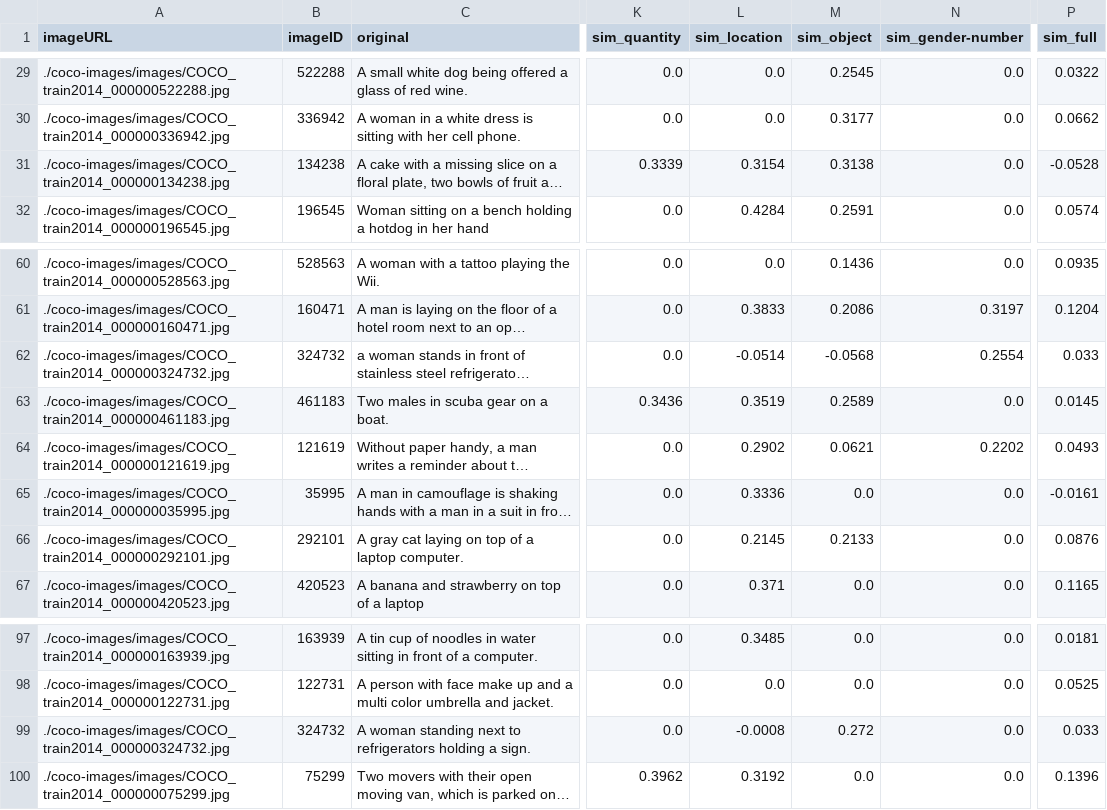
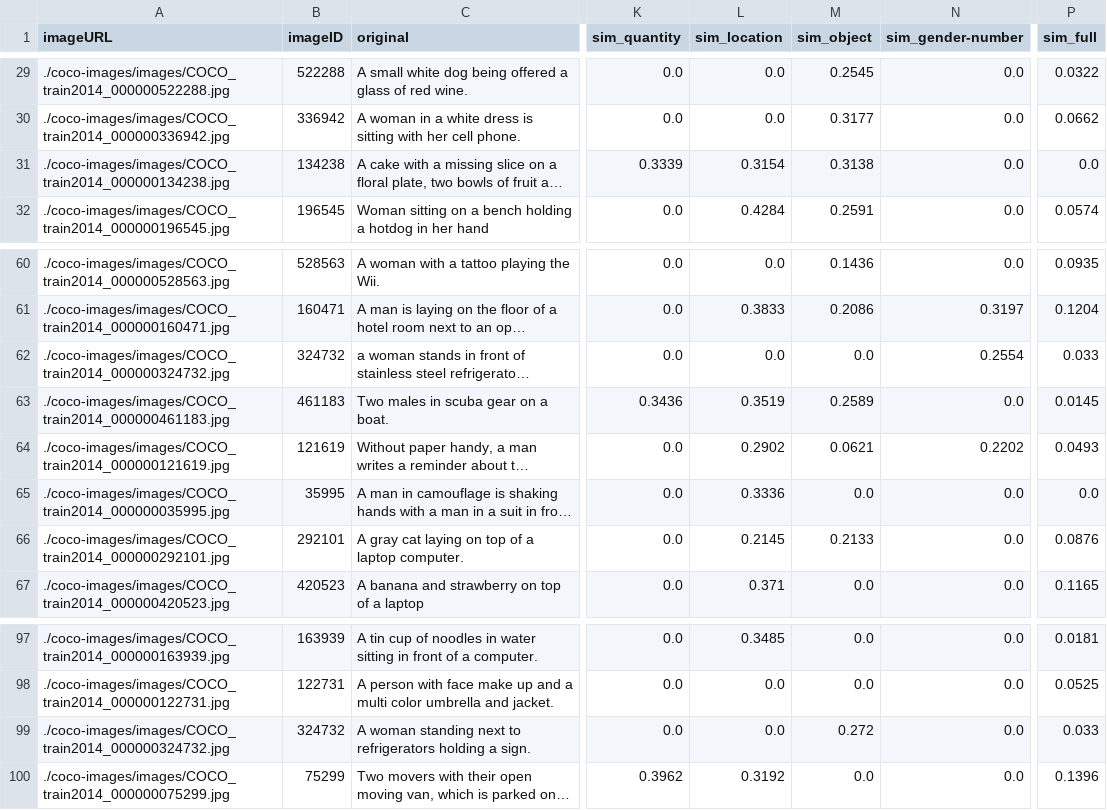
Before and after one commit to AnuptaA/COS484-Final_Project, a CSV file: B-16/SigLIP_results/ViT-B-16-SigLIP-256_UND_scores_100_samples.csv, drawn as a sheet; only a part is shown, gaps mark what is left out; long unchanged cells end in …; the diff names each change by its address in the sheet, - before the commit and + after, or states it on an @@ line.

```diff
--- a/B-16/SigLIP_results/ViT-B-16-SigLIP-256_UND_scores_100_samples.csv
+++ b/B-16/SigLIP_results/ViT-B-16-SigLIP-256_UND_scores_100_samples.csv
-P31 (sim_full): -0.0528
+P31 (sim_full): 0.0
-L62 (sim_location): -0.0514
+L62 (sim_location): 0.0
-M62 (sim_object): -0.0568
+M62 (sim_object): 0.0
-P65 (sim_full): -0.0161
+P65 (sim_full): 0.0
-L99 (sim_location): -0.0008
+L99 (sim_location): 0.0
```
Also changed, not shown: B-16/SigLIP_results/ViT-B-16-SigLIP-384_UND_scores_100_samples.csv, B-16/SigLIP_results/ViT-B-16-SigLIP-512_UND_scores_100_samples.csv, 9 other files.
